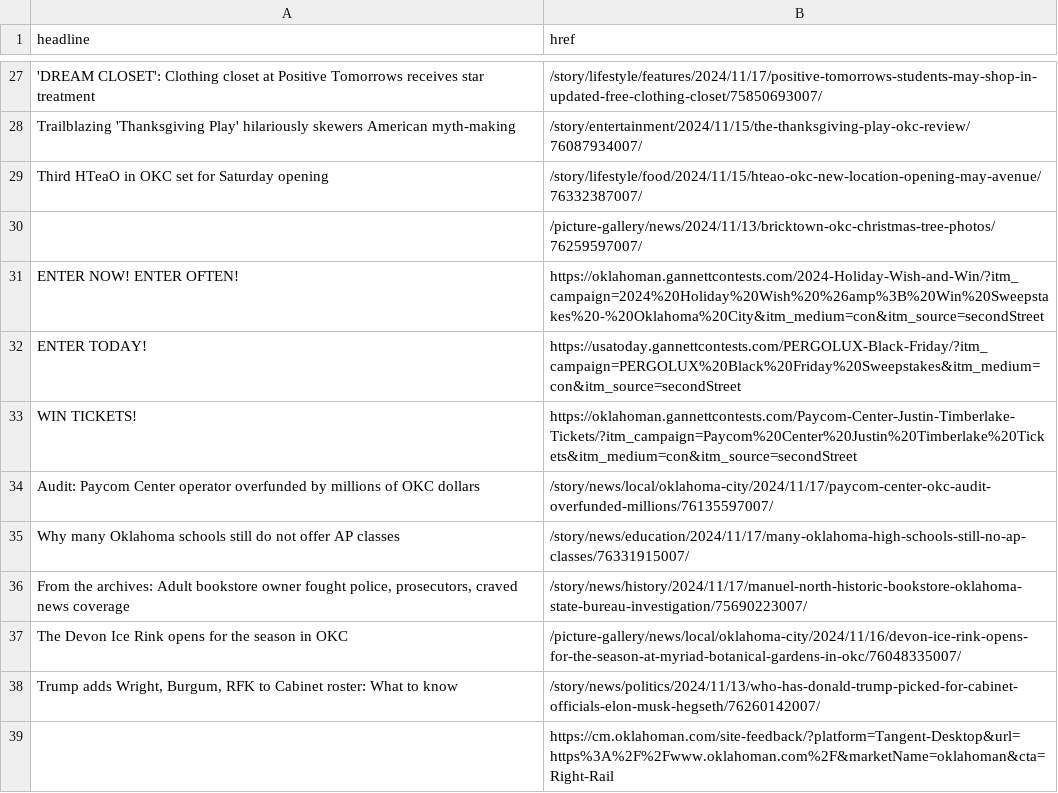
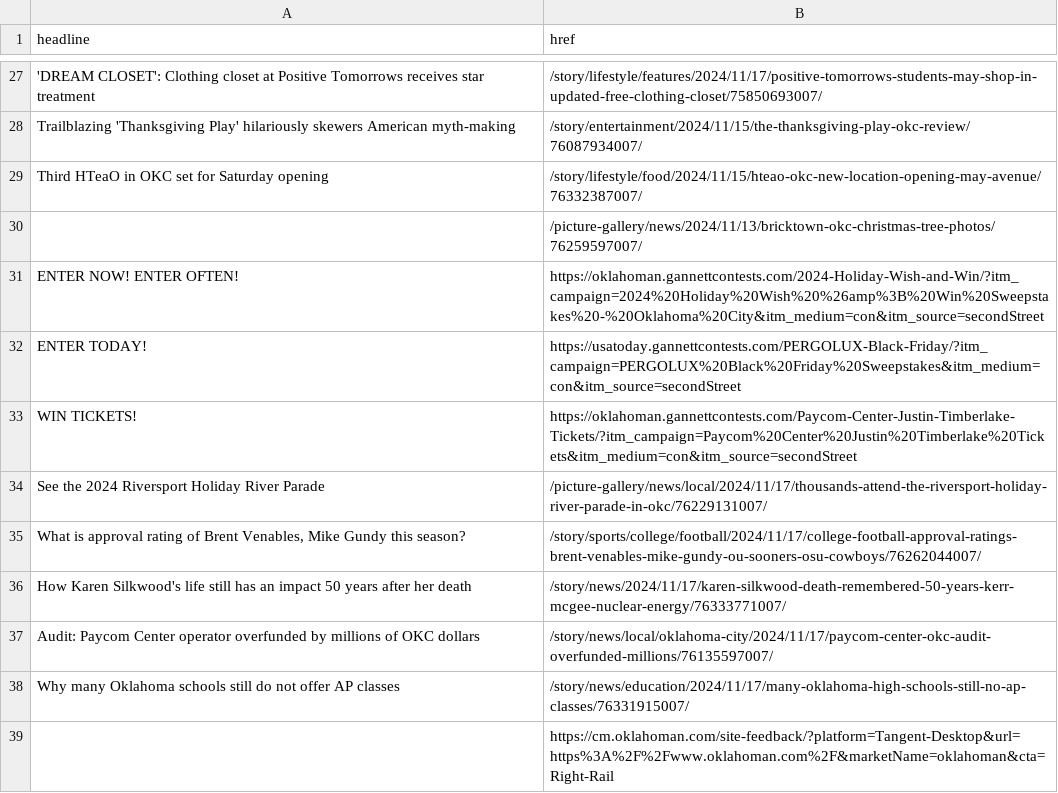
Before and after one commit to jessieblaeser/auto-scraper, a CSV file: oklahoman.csv, drawn as a sheet; only a part is shown, gaps mark what is left out; the diff covers the shown part only.

```diff
--- a/oklahoman.csv
+++ b/oklahoman.csv
@@ -33,7 +33,7 @@ ENTER TODAY!,https://usatoday.gannettcontests.com/PERGOLUX-Black-Friday/?itm_cam
 WIN TICKETS!,https://oklahoman.gannettcontests.com/Paycom-Center-Justin-Timberlake-Tickets/?itm_campaign=Paycom%20Center%20Justin%20Timberlake%20Tickets&itm_medium=con&itm_source=secondStreet
+See the 2024 Riversport Holiday River Parade,/picture-gallery/news/local/2024/11/17/thousands-attend-the-riversport-holiday-river-parade-in-okc/76229131007/
+"What is approval rating of Brent Venables, Mike Gundy this season?",/story/sports/college/football/2024/11/17/college-football-approval-ratings-brent-venables-mike-gundy-ou-sooners-osu-cowboys/76262044007/
+How Karen Silkwood's life still has an impact 50 years after her death,/story/news/2024/11/17/karen-silkwood-death-remembered-50-years-kerr-mcgee-nuclear-energy/76333771007/
 Audit: Paycom Center operator overfunded by millions of OKC dollars,/story/news/local/oklahoma-city/2024/11/17/paycom-center-okc-audit-overfunded-millions/76135597007/
 Why many Oklahoma schools still do not offer AP classes,/story/news/education/2024/11/17/many-oklahoma-high-schools-still-no-ap-classes/76331915007/
-"From the archives: Adult bookstore owner fought police, prosecutors, craved news coverage",/story/news/history/2024/11/17/manuel-north-historic-bookstore-oklahoma-state-bureau-investigation/75690223007/
-The Devon Ice Rink opens for the season in OKC,/picture-gallery/news/local/oklahoma-city/2024/11/16/devon-ice-rink-opens-for-the-season-at-myriad-botanical-gardens-in-okc/76048335007/
-"Trump adds Wright, Burgum, RFK to Cabinet roster: What to know",/story/news/politics/2024/11/13/who-has-donald-trump-picked-for-cabinet-officials-elon-musk-hegseth/76260142007/
 ,https://cm.oklahoman.com/site-feedback/?platform=Tangent-Desktop&url=https%3A%2F%2Fwww.oklahoman.com%2F&marketName=oklahoman&cta=Right-Rail
```
Also changed, not shown: 15 added rows, 14 removed rows and 2 edited cells elsewhere in this file.
